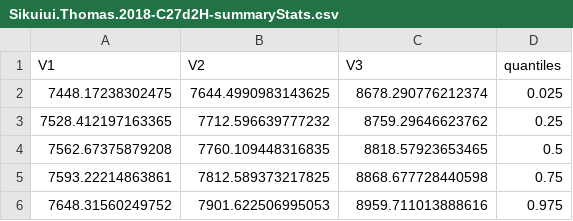
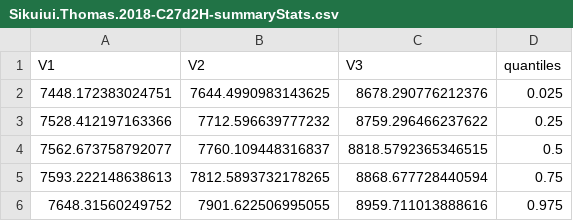
Before and after one commit to nickmckay/greenlandSync, a CSV file: figures/Sikuiui.Thomas.2018-C27d2H-summaryStats.csv, drawn as a sheet.

Commit message:
Working with updated data!

```diff
--- a/figures/Sikuiui.Thomas.2018-C27d2H-summaryStats.csv
+++ b/figures/Sikuiui.Thomas.2018-C27d2H-summaryStats.csv
@@ -1,6 +1,6 @@
 V1,V2,V3,quantiles
-7448.17238302475,7644.4990983143625,8678.290776212374,0.025
-7528.412197163365,7712.596639777232,8759.29646623762,0.25
-7562.67375879208,7760.109448316835,8818.57923653465,0.5
-7593.22214863861,7812.589373217825,8868.677728440598,0.75
-7648.31560249752,7901.622506995053,8959.711013888616,0.975
+7448.172383024751,7644.4990983143625,8678.290776212376,0.025
+7528.412197163366,7712.596639777232,8759.296466237622,0.25
+7562.673758792077,7760.109448316837,8818.5792365346515,0.5
+7593.222148638613,7812.5893732178265,8868.677728440594,0.75
+7648.31560249752,7901.622506995055,8959.711013888616,0.975
```
Also changed, not shown: figures/Sikuiui.Thomas.2018-C23d2H-summaryStats.csv, figures/Sikuiui.Thomas.2018-C25d2H-summaryStats.csv, 20 other files.
